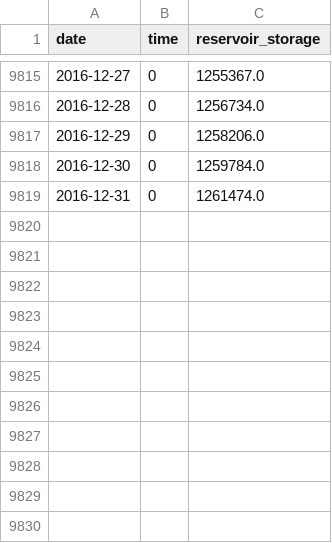
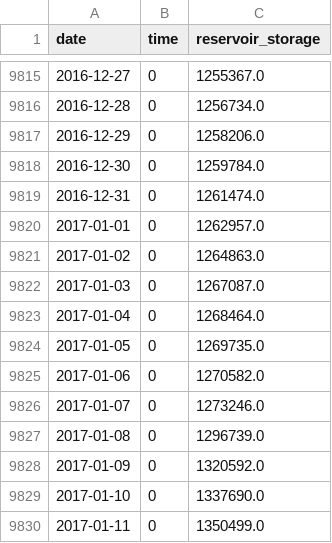
Before and after one commit to matttrent/waterbot, a CSV file: data/historical_levels/cle.csv, drawn as a sheet; only a part is shown, gaps mark what is left out; the diff names each change by its address in the sheet, - before the commit and + after, or states it on an @@ line.

Commit message:
fetching historical data up to today

```diff
--- a/data/historical_levels/cle.csv
+++ b/data/historical_levels/cle.csv
+row 9820: 2017-01-01 | 0 | 1262957.0
+row 9821: 2017-01-02 | 0 | 1264863.0
+row 9822: 2017-01-03 | 0 | 1267087.0
+row 9823: 2017-01-04 | 0 | 1268464.0
+row 9824: 2017-01-05 | 0 | 1269735.0
+row 9825: 2017-01-06 | 0 | 1270582.0
+row 9826: 2017-01-07 | 0 | 1273246.0
+row 9827: 2017-01-08 | 0 | 1296739.0
+row 9828: 2017-01-09 | 0 | 1320592.0
+row 9829: 2017-01-10 | 0 | 1337690.0
+row 9830: 2017-01-11 | 0 | 1350499.0
```
Also changed, not shown: data/historical_levels/bul.csv, data/historical_levels/dnp.csv, 44 other files.
